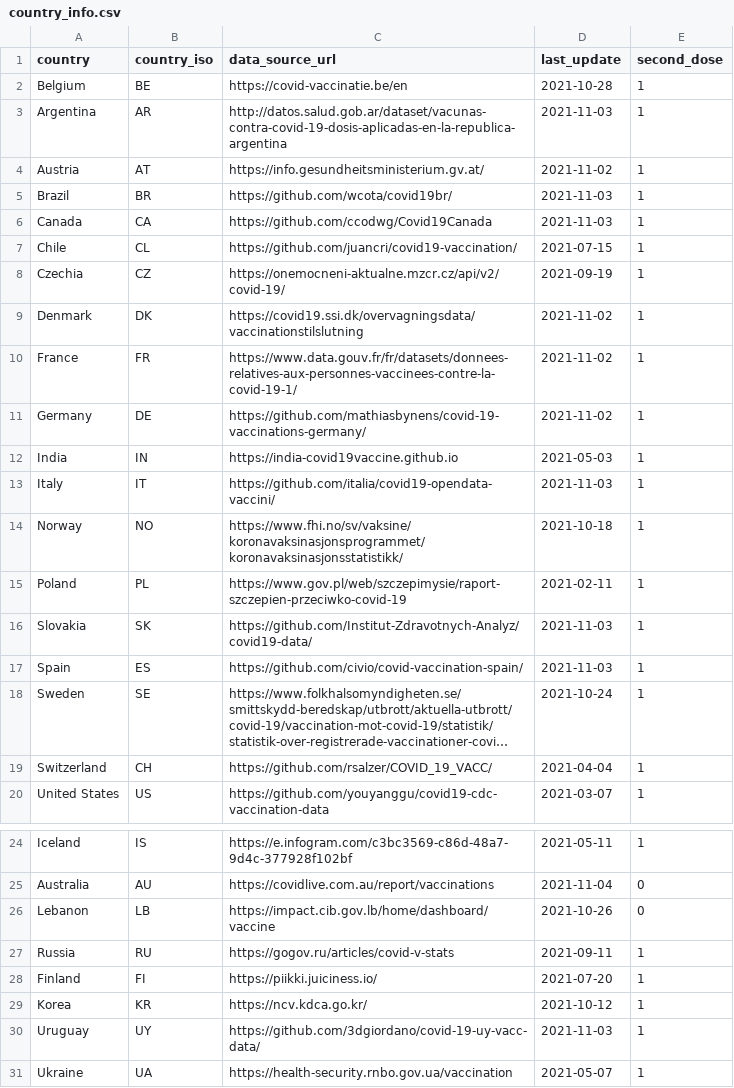
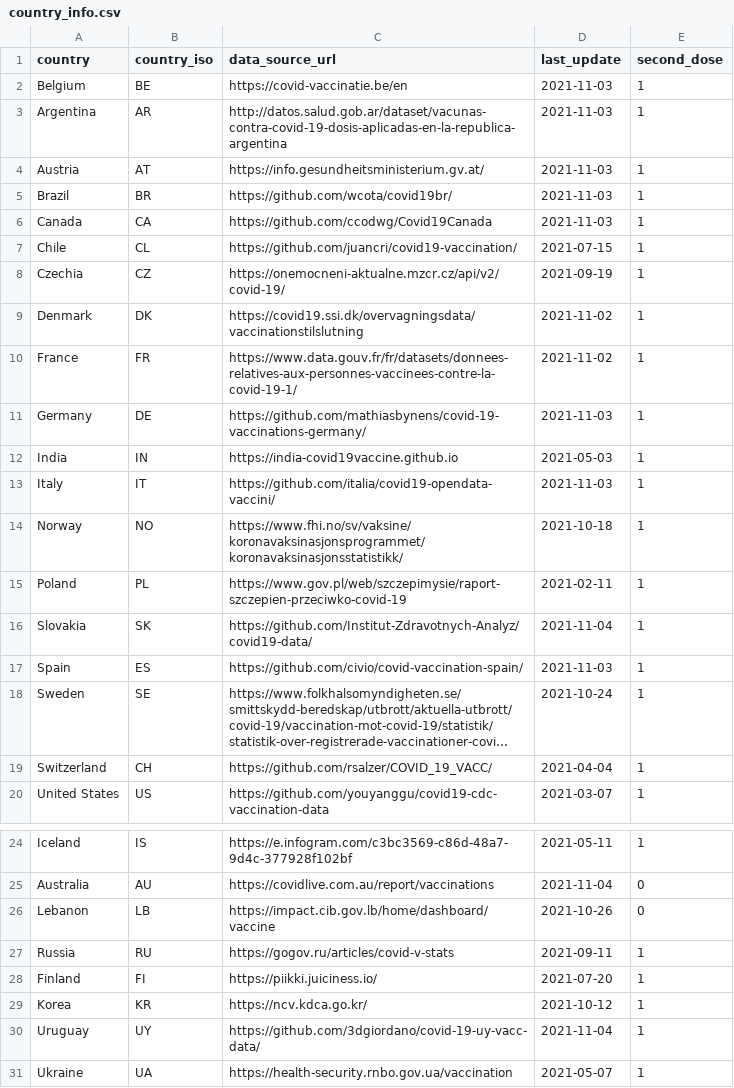
Before and after one commit to sociepy/covid19-vaccination-subnational, a CSV file: data/country_info.csv, drawn as a sheet; only a part is shown, gaps mark what is left out; long unchanged cells end in ….

```diff
--- a/data/country_info.csv
+++ b/data/country_info.csv
@@ -1,5 +1,5 @@
 country,country_iso,data_source_url,last_update,second_dose
-Belgium,BE,https://covid-vaccinatie.be/en,2021-10-28,1
+Belgium,BE,https://covid-vaccinatie.be/en,2021-11-03,1
 Argentina,AR,http://datos.salud.gob.ar/dataset/vacunas-contra-covid-19-dosis-aplicadas-en-la-republica-argentina,2021-11-03,1
-Austria,AT,https://info.gesundheitsministerium.gv.at/,2021-11-02,1
+Austria,AT,https://info.gesundheitsministerium.gv.at/,2021-11-03,1
 Brazil,BR,https://github.com/wcota/covid19br/,2021-11-03,1
@@ -10,3 +10,3 @@ Denmark,DK,https://covid19.ssi.dk/overvagningsdata/vaccinationstilslutning,2021-
 France,FR,https://www.data.gouv.fr/fr/datasets/donnees-relatives-aux-personnes-vaccinees-contre-la-covid-19-1/,2021-11-02,1
-Germany,DE,https://github.com/mathiasbynens/covid-19-vaccinations-germany/,2021-11-02,1
+Germany,DE,https://github.com/mathiasbynens/covid-19-vaccinations-germany/,2021-11-03,1
 India,IN,https://india-covid19vaccine.github.io,2021-05-03,1
@@ -15,3 +15,3 @@ Norway,NO,https://www.fhi.no/sv/vaksine/koronavaksinasjonsprogrammet/koronavaksi
 Poland,PL,https://www.gov.pl/web/szczepimysie/raport-szczepien-przeciwko-covid-19,2021-02-11,1
-Slovakia,SK,https://github.com/Institut-Zdravotnych-Analyz/covid19-data/,2021-11-03,1
+Slovakia,SK,https://github.com/Institut-Zdravotnych-Analyz/covid19-data/,2021-11-04,1
 Spain,ES,https://github.com/civio/covid-vaccination-spain/,2021-11-03,1
@@ -29,3 +29,3 @@ Finland,FI,https://piikki.juiciness.io/,2021-07-20,1
 Korea,KR,https://ncv.kdca.go.kr/,2021-10-12,1
-Uruguay,UY,https://github.com/3dgiordano/covid-19-uy-vacc-data/,2021-11-03,1
+Uruguay,UY,https://github.com/3dgiordano/covid-19-uy-vacc-data/,2021-11-04,1
 Ukraine,UA,https://health-security.rnbo.gov.ua/vaccination,2021-05-07,1
```
Also changed, not shown: data/countries/Austria.csv, data/countries/Belgium.csv, 15 other files.
